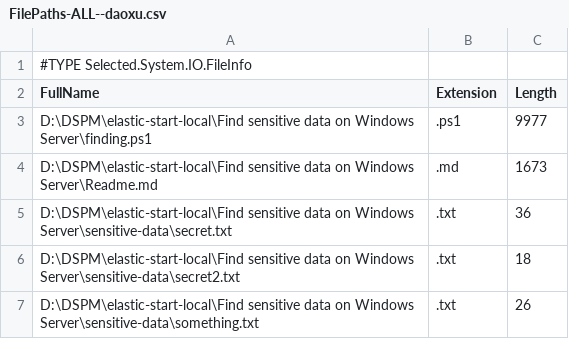
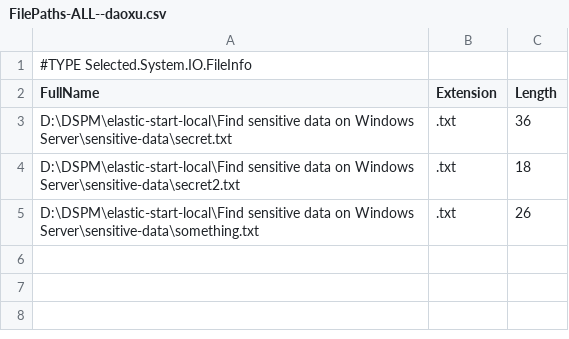
Before and after one commit to SPRINGPEACHVINH/DataSecurityPlatform, a CSV file: agent/FilePaths-ALL--daoxu.csv, drawn as a sheet.

```diff
--- a/agent/FilePaths-ALL--daoxu.csv
+++ b/agent/FilePaths-ALL--daoxu.csv
@@ -2,4 +2,2 @@
 "FullName","Extension","Length"
-"D:\DSPM\elastic-start-local\Find sensitive data on Windows Server\finding.ps1",".ps1","9977"
-"D:\DSPM\elastic-start-local\Find sensitive data on Windows Server\Readme.md",".md","1673"
 "D:\DSPM\elastic-start-local\Find sensitive data on Windows Server\sensitive-data\secret.txt",".txt","36"
```
Also changed, not shown: 3 other files.
